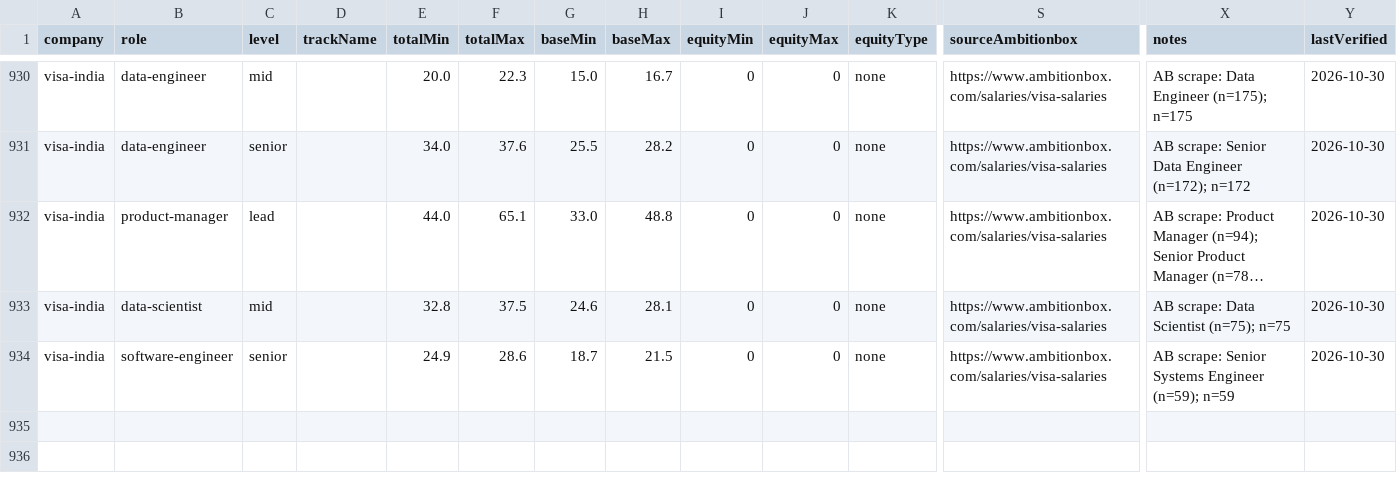
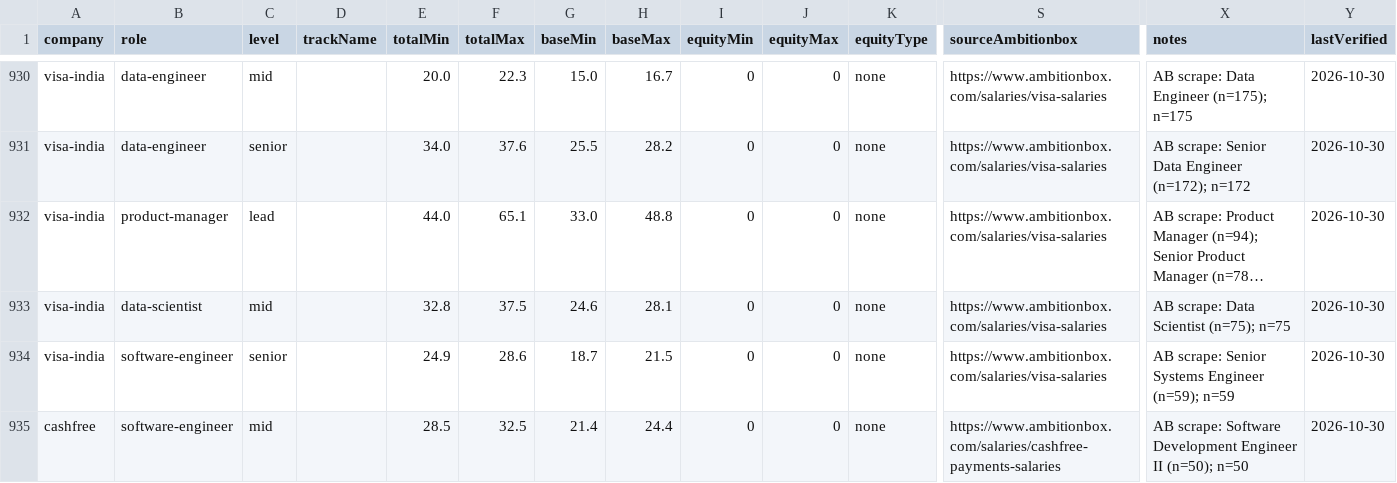
Before and after one commit to jvtravels/HireStepX, a CSV file: data/salary-data-input.csv, drawn as a sheet; only a part is shown, gaps mark what is left out; long unchanged cells end in …; rows hold the shown columns only; the diff names each change by its address in the sheet, - before the commit and + after, or states it on an @@ line.

```diff
--- a/data/salary-data-input.csv
+++ b/data/salary-data-input.csv
+row 935: cashfree | software-engineer | mid |  | 28.5 | 32.5 | 21.4 | 24.4 | 0 | 0 | none | https://www.ambitionbox.com/salaries/cashfree-payments-salaries | AB scrape: Software Development Engineer II (n=50); n=50 | 2026-10-30
```
Also changed, not shown: 2 other files.
